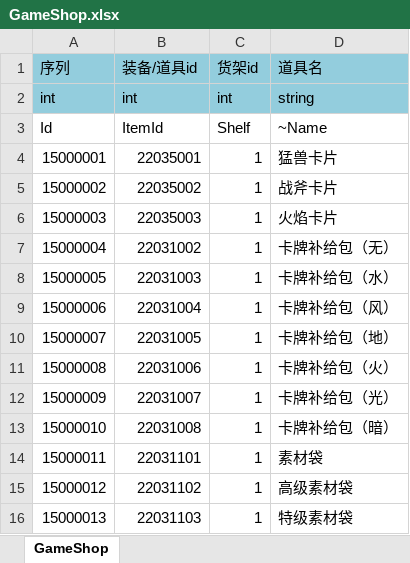
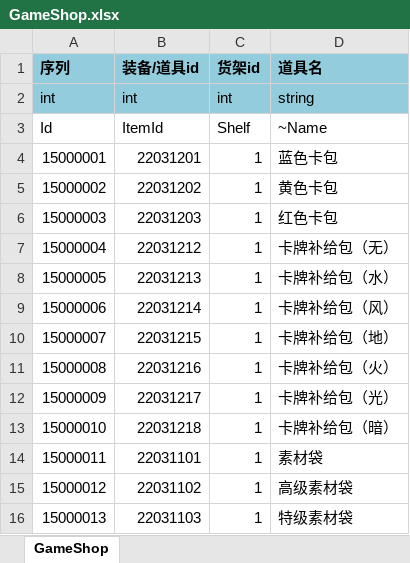
Before and after one commit to realeternia/TOMClassic, an Excel workbook: ConfigData/Xlsx/GameShop.xlsx, sheet GameShop, drawn as a sheet; only a part is shown; values as stored, in another font and other column widths than the file's, no borders; table styles not drawn; the diff names each change by its address in the sheet, - before the commit and + after, or states it on an @@ line.

```diff
--- a/ConfigData/Xlsx/GameShop.xlsx (sheet GameShop)
+++ b/ConfigData/Xlsx/GameShop.xlsx (sheet GameShop)
-A1:D1 bold: off
+A1:D1 bold: on
-B4 (装备/道具id): 22035001
+B4 (装备/道具id): 22031201
-D4 (道具名): 猛兽卡片
+D4 (道具名): 蓝色卡包
-B5 (装备/道具id): 22035002
+B5 (装备/道具id): 22031202
-D5 (道具名): 战斧卡片
+D5 (道具名): 黄色卡包
-B6 (装备/道具id): 22035003
+B6 (装备/道具id): 22031203
-D6 (道具名): 火焰卡片
+D6 (道具名): 红色卡包
-B7 (装备/道具id): 22031002
+B7 (装备/道具id): 22031212
-B8 (装备/道具id): 22031003
+B8 (装备/道具id): 22031213
-B9 (装备/道具id): 22031004
+B9 (装备/道具id): 22031214
-B10 (装备/道具id): 22031005
+B10 (装备/道具id): 22031215
-B11 (装备/道具id): 22031006
+B11 (装备/道具id): 22031216
-B12 (装备/道具id): 22031007
+B12 (装备/道具id): 22031217
-B13 (装备/道具id): 22031008
+B13 (装备/道具id): 22031218
```
Also changed, not shown: ConfigData/Xlsx/HItem.xlsx, ConfigData/Xlsx/ItemConsumer.xlsx, 19 other files.
